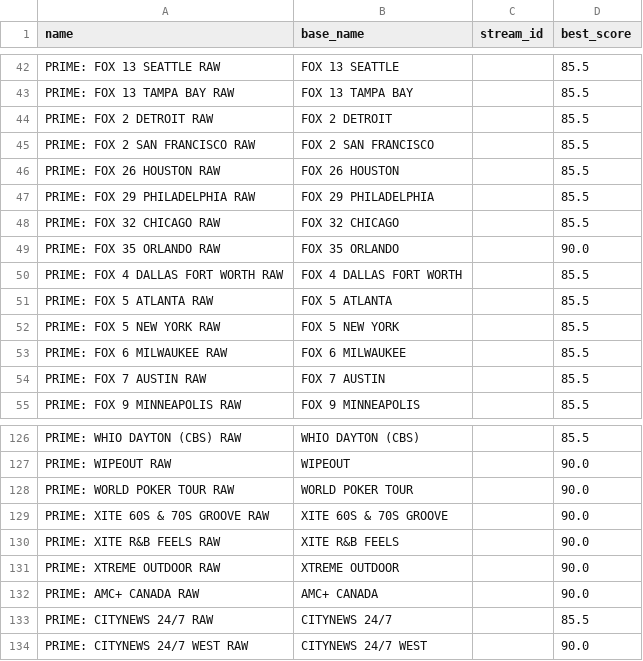
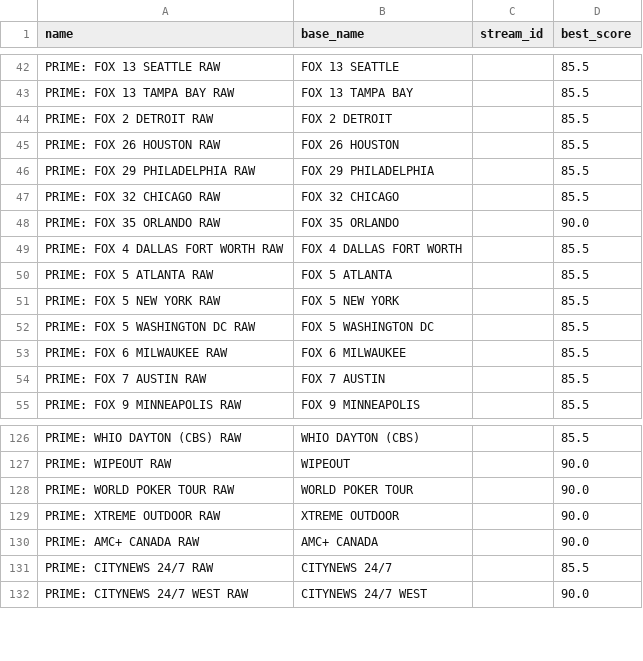
Before and after one commit to theuauchessclub/uau-backend, a CSV file: primevideo-epg/unmatched.csv, drawn as a sheet; only a part is shown, gaps mark what is left out.

```diff
--- a/primevideo-epg/unmatched.csv
+++ b/primevideo-epg/unmatched.csv
@@ -44,3 +44,2 @@ PRIME: FOX 13 TAMPA BAY RAW,FOX 13 TAMPA BAY,,85.5
 PRIME: FOX 2 DETROIT RAW,FOX 2 DETROIT,,85.5
-PRIME: FOX 2 SAN FRANCISCO RAW,FOX 2 SAN FRANCISCO,,85.5
 PRIME: FOX 26 HOUSTON RAW,FOX 26 HOUSTON,,85.5
@@ -52,2 +51,3 @@ PRIME: FOX 5 ATLANTA RAW,FOX 5 ATLANTA,,85.5
 PRIME: FOX 5 NEW YORK RAW,FOX 5 NEW YORK,,85.5
+PRIME: FOX 5 WASHINGTON DC RAW,FOX 5 WASHINGTON DC,,85.5
 PRIME: FOX 6 MILWAUKEE RAW,FOX 6 MILWAUKEE,,85.5
@@ -128,4 +128,2 @@ PRIME: WIPEOUT RAW,WIPEOUT,,90.0
 PRIME: WORLD POKER TOUR RAW,WORLD POKER TOUR,,90.0
-PRIME: XITE 60S & 70S GROOVE RAW,XITE 60S & 70S GROOVE,,90.0
-PRIME: XITE R&B FEELS RAW,XITE R&B FEELS,,90.0
 PRIME: XTREME OUTDOOR RAW,XTREME OUTDOOR,,90.0
```
Also changed, not shown: primevideo-epg/match-report.csv, 8 other files.
